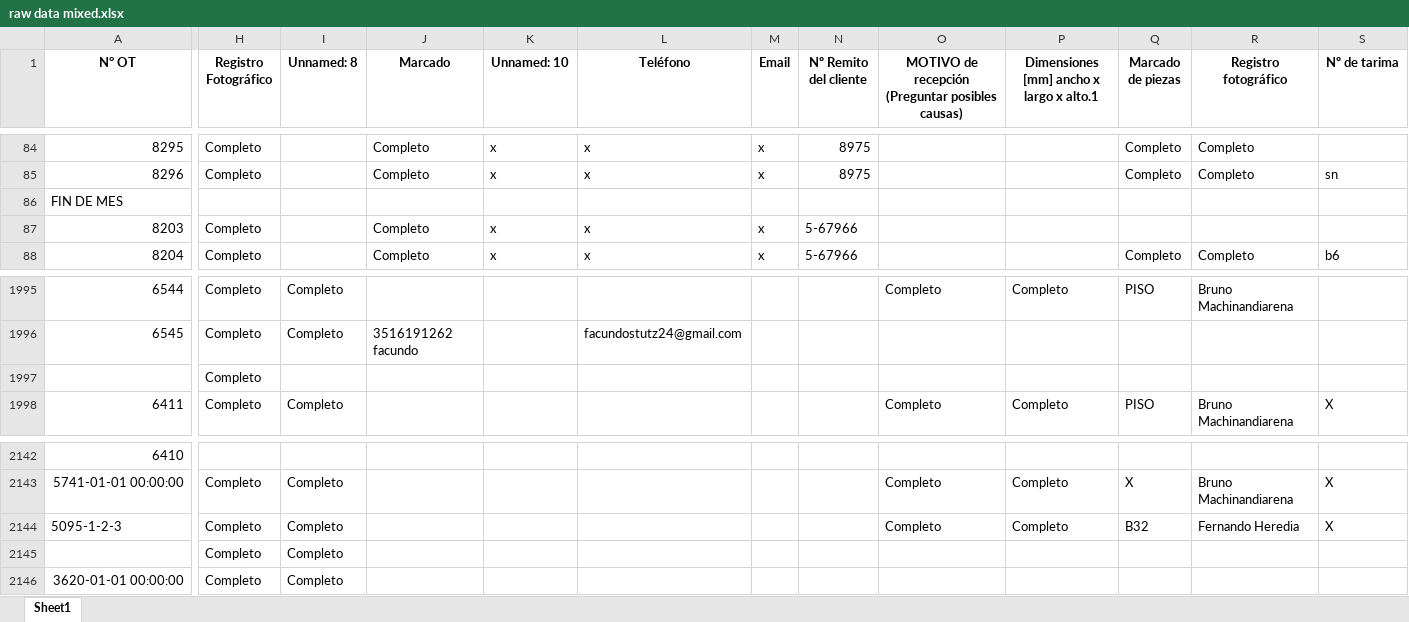
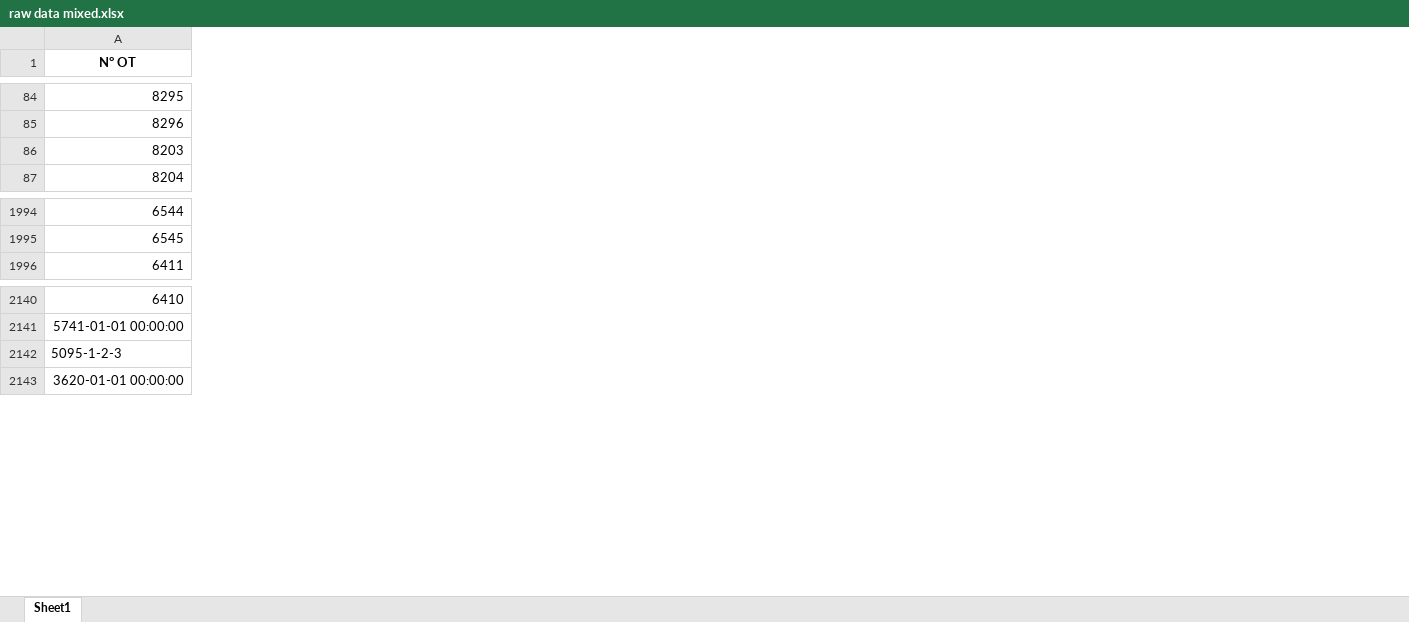
Before and after one commit to AutoMataX/ARG001_MechanicalWorkshop, an Excel workbook: data/raw data mixed.xlsx, sheet Sheet1, drawn as a sheet; only a part is shown, gaps mark what is left out; values as stored, in another font and other column widths than the file's, no borders; rows hold the shown columns only; the diff covers the shown part only; the diff names each change by its address in the sheet, - before the commit and + after, or states it on an @@ line.

```diff
--- a/data/raw data mixed.xlsx (sheet Sheet1)
+++ b/data/raw data mixed.xlsx (sheet Sheet1)
-column H (Registro Fotográfico), rows 84-85: Completo | Completo; rows 87-88: Completo | Completo; rows 1995-1996: Completo | Completo; row 1998: Completo; rows 2143-2144: Completo | Completo; row 2146: Completo
-column I (Unnamed: 8), rows 1995-1996: Completo | Completo; row 1998: Completo; rows 2143-2144: Completo | Completo; row 2146: Completo
-column J (Marcado), rows 84-85: Completo | Completo; rows 87-88: Completo | Completo; row 1996: 3516191262 facundo
-column K (Unnamed: 10), rows 84-85: x | x; rows 87-88: x | x
-column L (Teléfono), rows 84-85: x | x; rows 87-88: x | x; row 1996: facundostutz24@gmail.com
-column M (Email), rows 84-85: x | x; rows 87-88: x | x
-column N (Nº Remito del cliente), rows 84-85: 8975 | 8975; rows 87-88: 5-67966 | 5-67966
-column O, row 1: MOTIVO de recepción (Preguntar posibles causas); row 1995: Completo; row 1998: Completo; rows 2143-2144: Completo | Completo
-column P, row 1: Dimensiones [mm] ancho x largo x alto.1; row 1995: Completo; row 1998: Completo; rows 2143-2144: Completo | Completo
-column Q (Marcado de piezas), rows 84-85: Completo | Completo; row 88: Completo; row 1995: PISO; row 1998: PISO; rows 2143-2144: X | B32
-column R (Registro fotográfico), rows 84-85: Completo | Completo; row 88: Completo; row 1995: Bruno Machinandiarena; row 1998: Bruno Machinandiarena; rows 2143-2144: Bruno Machinandiarena | Fernando Heredia
-column S (Nº de tarima), row 85: sn; row 88: b6; row 1998: X; rows 2143-2144: X | X
-row 86: FIN DE MES
-row 1997:  | Completo
-row 2145:  | Completo | Completo
```
Also changed, not shown: 70 removed rows and 8 removed columns elsewhere in this sheet, data/prepared data mixed.xlsx, 3 other files.
